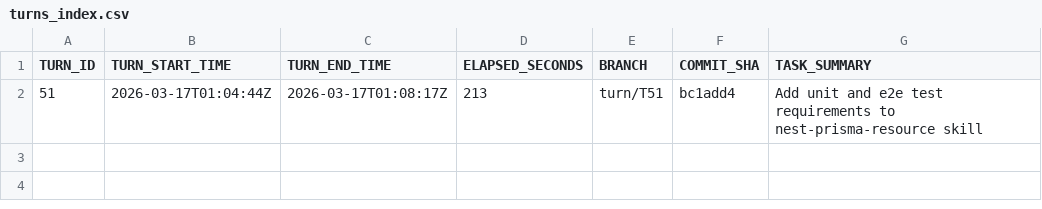
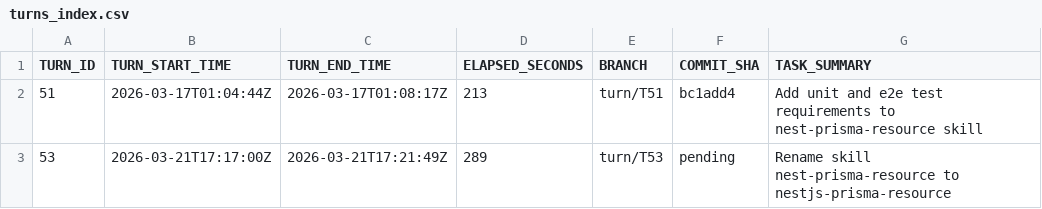
Before and after one commit to bobwares/coding-agents-config, a CSV file: ai/agentic-pipeline/turns/turns_index.csv, drawn as a sheet; the diff names each change by its address in the sheet, - before the commit and + after, or states it on an @@ line.

```diff
--- a/ai/agentic-pipeline/turns/turns_index.csv
+++ b/ai/agentic-pipeline/turns/turns_index.csv
+row 3: 53 | 2026-03-21T17:17:00Z | 2026-03-21T17:21:49Z | 289 | turn/T53 | pending | Rename skill nest-prisma-resource to nestjs-prisma-resource
```
Also changed, not shown: 22 other files.
